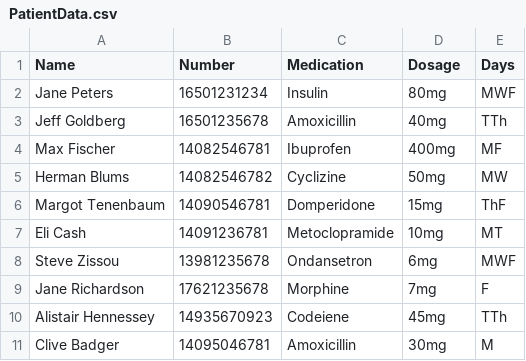
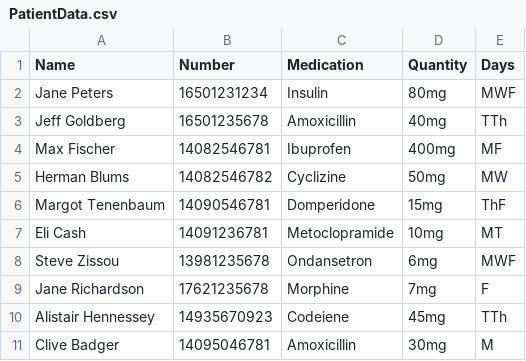
Before and after one commit to BhavyaT-135/SMS-Medicine-Reminder, a CSV file: PatientData.csv, drawn as a sheet.

Commit message:
🧐 Reading data from the csv file

```diff
--- a/PatientData.csv
+++ b/PatientData.csv
@@ -1,2 +1,2 @@
-Name,Number,Medication,Dosage,Days
+Name,Number,Medication,Quantity,Days
 Jane Peters,16501231234,Insulin,80mg,MWF
```
Also changed, not shown: 3 other files.
